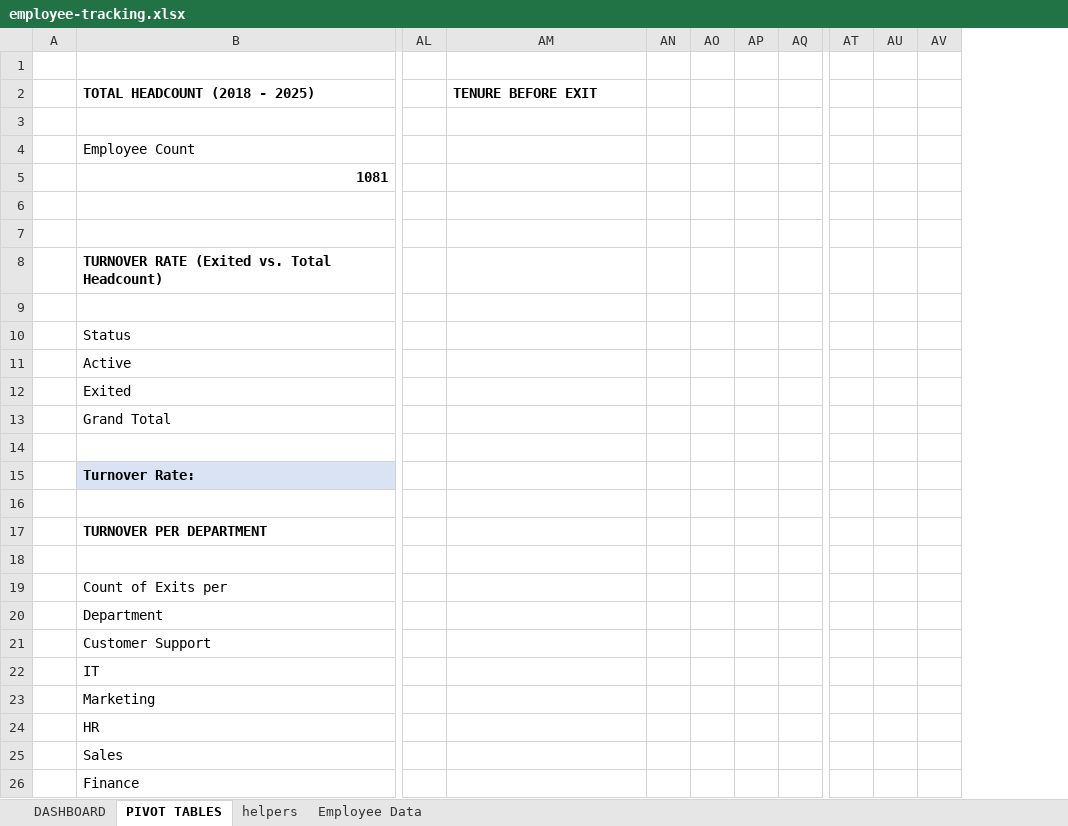
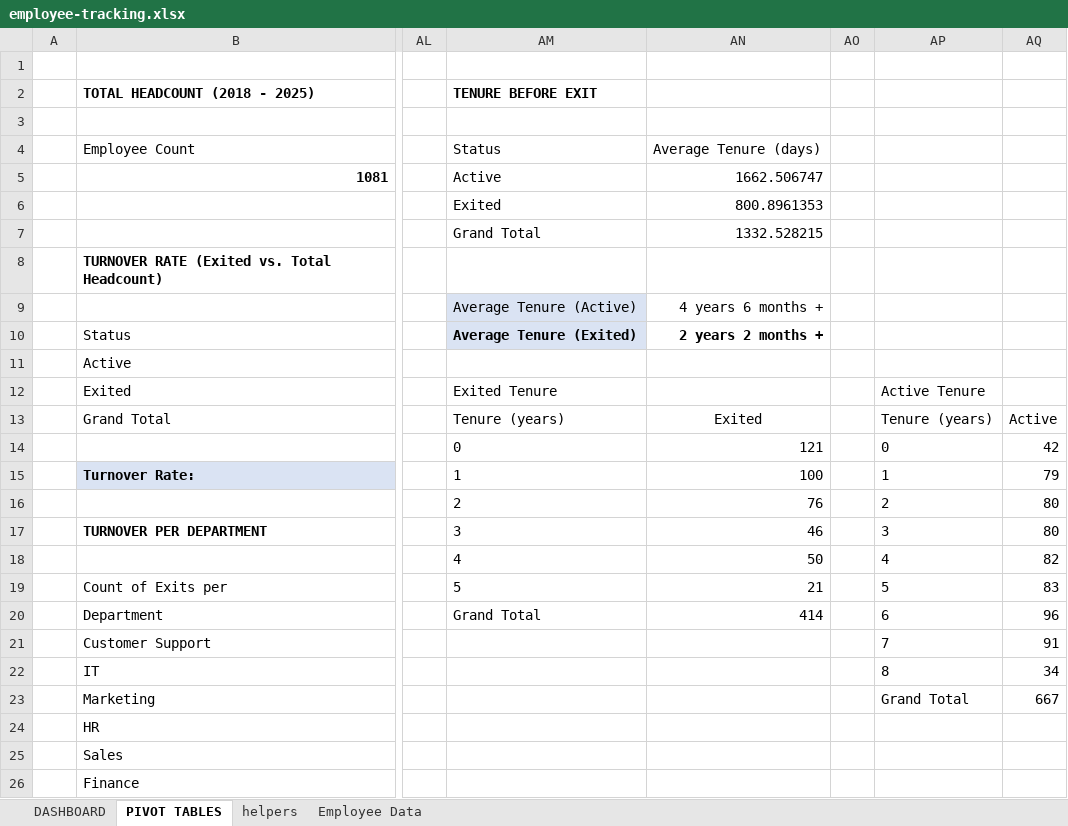
Before and after one commit to jmateovill/employee-turnover-analysis, an Excel workbook: excel/employee-tracking.xlsx, sheet PIVOT TABLES, drawn as a sheet; only a part is shown, gaps mark what is left out; values as stored, in another font and other column widths than the file's, no borders; removed rows and columns are numbered as before the commit, all else as after; rows hold the shown columns only; the diff names each change by its address in the sheet, - before the commit and + after, or states it on an @@ line.

Commit message:
feat: stacked chart for active vs. exited tenure years

```diff
--- a/excel/employee-tracking.xlsx (sheet PIVOT TABLES)
+++ b/excel/employee-tracking.xlsx (sheet PIVOT TABLES)
-column AN, empty
+column AN, rows 4-20: Average Tenure (days) | 1662.506747 | 800.8961353 | 1332.528215 |  | 4 years 6 months + | 2 years 2 months + |  |  | Exited | 121 | 100 | 76 | 46 | 50 | 21 | 414
-column AP, empty
-column AQ, empty
+column AP, rows 12-23: Active Tenure | Tenure (years) | 0 | 1 | 2 | 3 | 4 | 5 | 6 | 7 | 8 | Grand Total
+column AQ, rows 13-23: Active | 42 | 79 | 80 | 80 | 82 | 83 | 96 | 91 | 34 | 667
-column AT, empty
-column AU, empty
-column AV, empty
-AM4 (TENURE BEFORE EXIT): (empty)
+AM4 (TENURE BEFORE EXIT): Status
-AM5 (TENURE BEFORE EXIT): (empty)
+AM5 (TENURE BEFORE EXIT): Active
-AM6 (TENURE BEFORE EXIT): (empty)
+AM6 (TENURE BEFORE EXIT): Exited
-AM7 (TENURE BEFORE EXIT): (empty)
+AM7 (TENURE BEFORE EXIT): Grand Total
-AM9 (TENURE BEFORE EXIT): (empty)
+AM9 (TENURE BEFORE EXIT): Average Tenure (Active)
-AM9:AM10 fill: none
+AM9:AM10 fill: #DAE3F3
-AM10 (TENURE BEFORE EXIT): (empty)
+AM10 (TENURE BEFORE EXIT): Average Tenure (Exited)
-AM12 (TENURE BEFORE EXIT): (empty)
+AM12 (TENURE BEFORE EXIT): Exited Tenure
-AM13 (TENURE BEFORE EXIT): (empty)
+AM13 (TENURE BEFORE EXIT): Tenure (years)
-row 14: (empty)
+row 14:  |  |  | 0 | 121 |  | 0 | 42
-AM15 (TENURE BEFORE EXIT): (empty)
+AM15 (TENURE BEFORE EXIT): 1
-row 16: (empty)
+row 16:  |  |  | 2 | 76 |  | 2 | 80
-AM17 (TENURE BEFORE EXIT): (empty)
+AM17 (TENURE BEFORE EXIT): 3
-row 18: (empty)
+row 18:  |  |  | 4 | 50 |  | 4 | 82
-AM19 (TENURE BEFORE EXIT): (empty)
+AM19 (TENURE BEFORE EXIT): 5
-AM20 (TENURE BEFORE EXIT): (empty)
+AM20 (TENURE BEFORE EXIT): Grand Total
```
Also changed, not shown: sheet Employee Data, charts or pictures.
